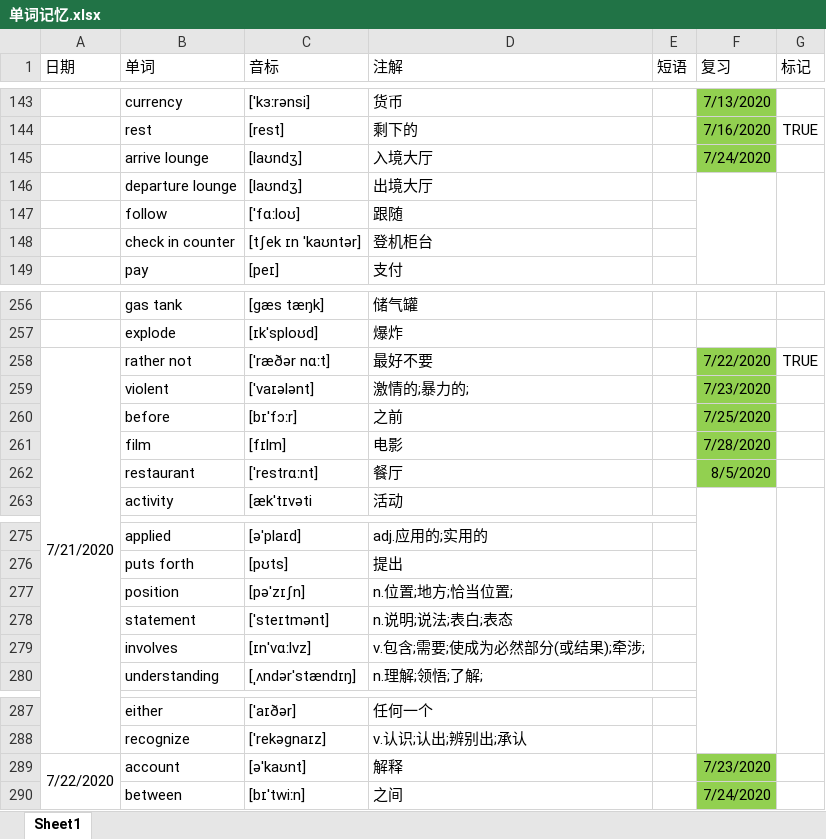
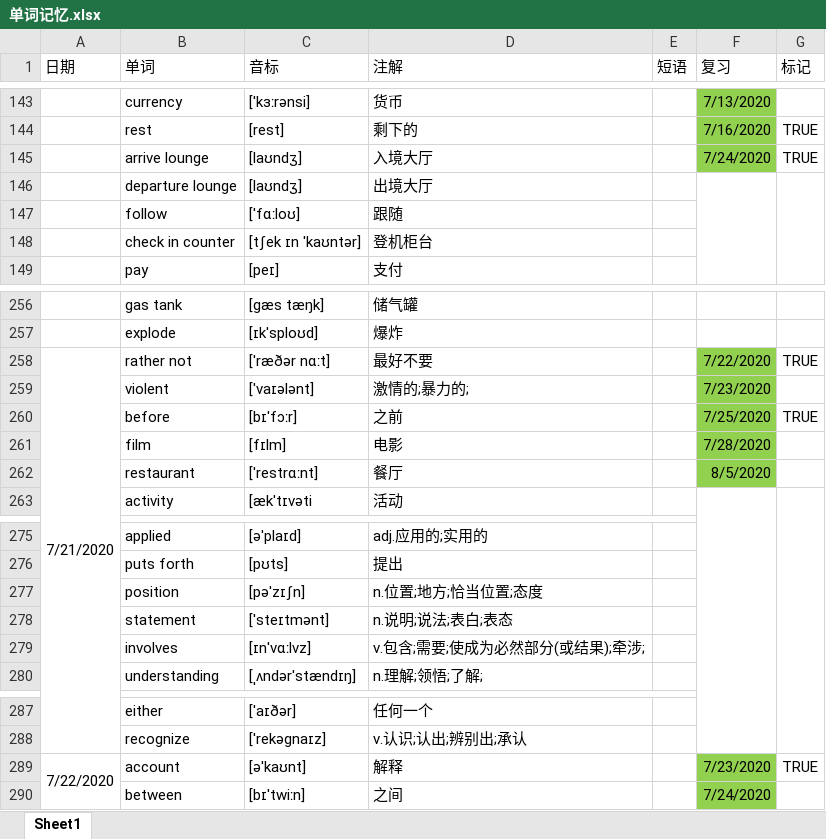
Before and after one commit to GnGx-G/MyMind, an Excel workbook: WordExcel/单词记忆.xlsx, sheet Sheet1, drawn as a sheet; only a part is shown, gaps mark what is left out; values as stored, in another font and other column widths than the file's, no borders; the diff covers the shown part only; the diff names each change by its address in the sheet, - before the commit and + after, or states it on an @@ line.

```diff
--- a/WordExcel/单词记忆.xlsx (sheet Sheet1)
+++ b/WordExcel/单词记忆.xlsx (sheet Sheet1)
-G145 (标记): (empty)
+G145 (标记): TRUE
-G260 (标记): (empty)
+G260 (标记): TRUE
-D277 (注解): n.位置;地方;恰当位置;
+D277 (注解): n.位置;地方;恰当位置;态度
-G289 (标记): (empty)
+G289 (标记): TRUE
```
Also changed, not shown: 29 added rows and 20 edited cells elsewhere in this sheet.
